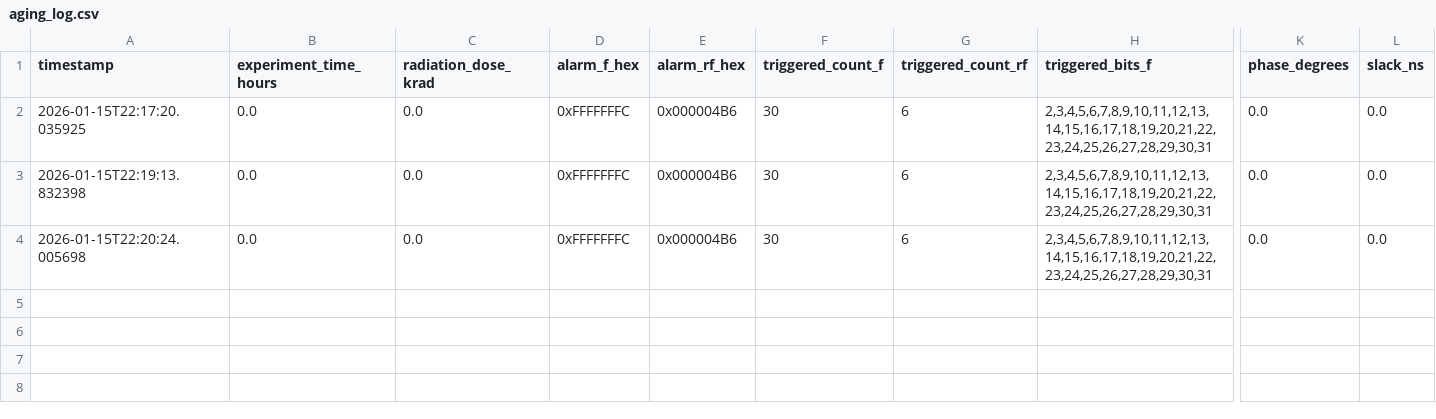
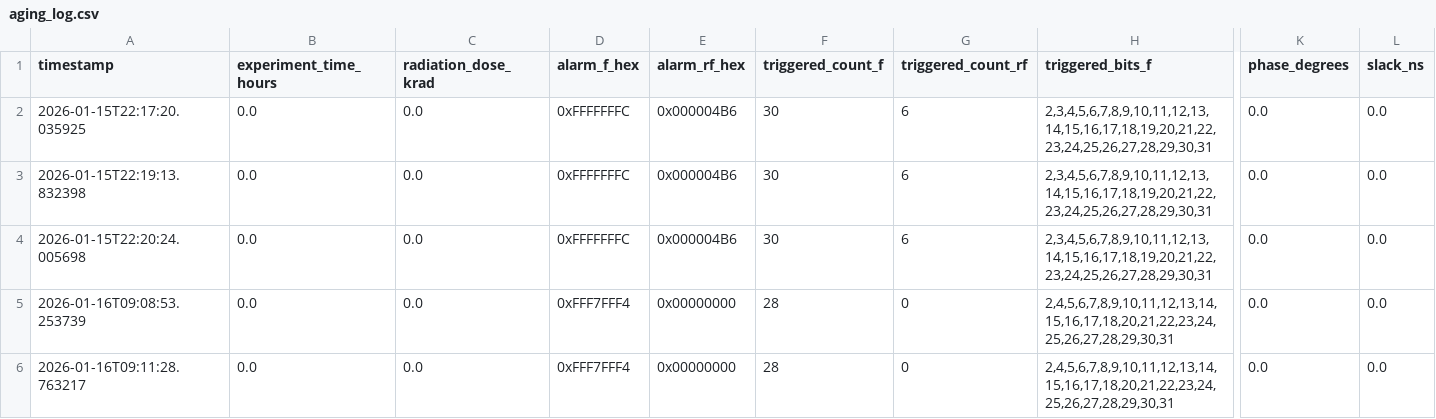
Before and after one commit to andre-vsgf/Aging-V2, a CSV file: aging_log.csv, drawn as a sheet; only a part is shown, gaps mark what is left out; rows hold the shown columns only; the diff names each change by its address in the sheet, - before the commit and + after, or states it on an @@ line.

```diff
--- a/aging_log.csv
+++ b/aging_log.csv
+row 5: 2026-01-16T09:08:53.253739 | 0.0 | 0.0 | 0xFFF7FFF4 | 0x00000000 | 28 | 0 | 2,4,5,6,7,8,9,10,11,12,13,14,15,16,17,18,20,21,22,23,24,25,26,27,28,29,30,31 | 0.0 | 0.0
+row 6: 2026-01-16T09:11:28.763217 | 0.0 | 0.0 | 0xFFF7FFF4 | 0x00000000 | 28 | 0 | 2,4,5,6,7,8,9,10,11,12,13,14,15,16,17,18,20,21,22,23,24,25,26,27,28,29,30,31 | 0.0 | 0.0
```
Also changed, not shown: 13 other files.
